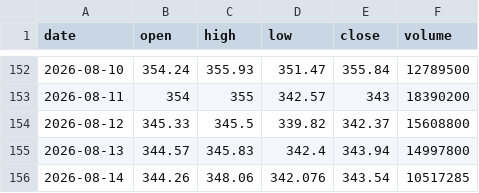
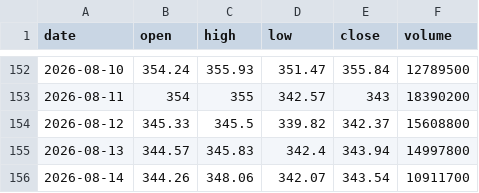
Before and after one commit to Pubmarks/datasets, a CSV file: data/stocks/GOOG/2026/ohlcv.csv, drawn as a sheet; only a part is shown, gaps mark what is left out.

```diff
--- a/data/stocks/GOOG/2026/ohlcv.csv
+++ b/data/stocks/GOOG/2026/ohlcv.csv
@@ -155,2 +155,2 @@ date,open,high,low,close,volume
 2026-08-13,344.57,345.83,342.4,343.94,14997800
-2026-08-14,344.26,348.06,342.076,343.54,10517285
+2026-08-14,344.26,348.06,342.07,343.54,10911700
```
Also changed, not shown: 1 other file.
